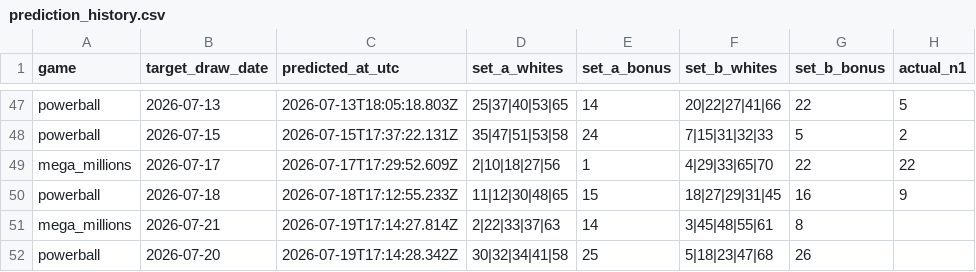
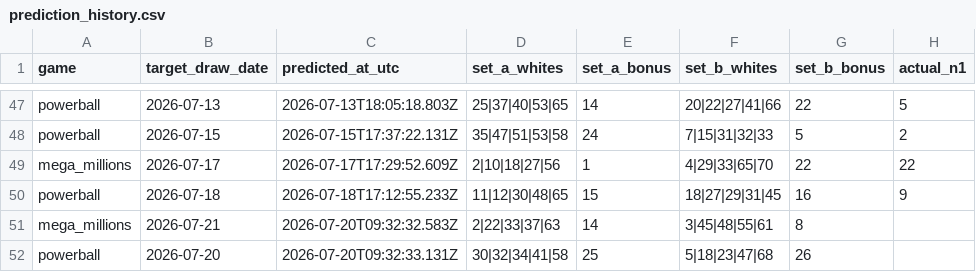
Before and after one commit to currygohan/currygohan-predictor, a CSV file: data/prediction_history.csv, drawn as a sheet; only a part is shown, gaps mark what is left out; the diff names each change by its address in the sheet, - before the commit and + after, or states it on an @@ line.

```diff
--- a/data/prediction_history.csv
+++ b/data/prediction_history.csv
-C51 (predicted_at_utc): 2026-07-19T17:14:27.814Z
+C51 (predicted_at_utc): 2026-07-20T09:32:32.583Z
-C52 (predicted_at_utc): 2026-07-19T17:14:28.342Z
+C52 (predicted_at_utc): 2026-07-20T09:32:33.131Z
```
